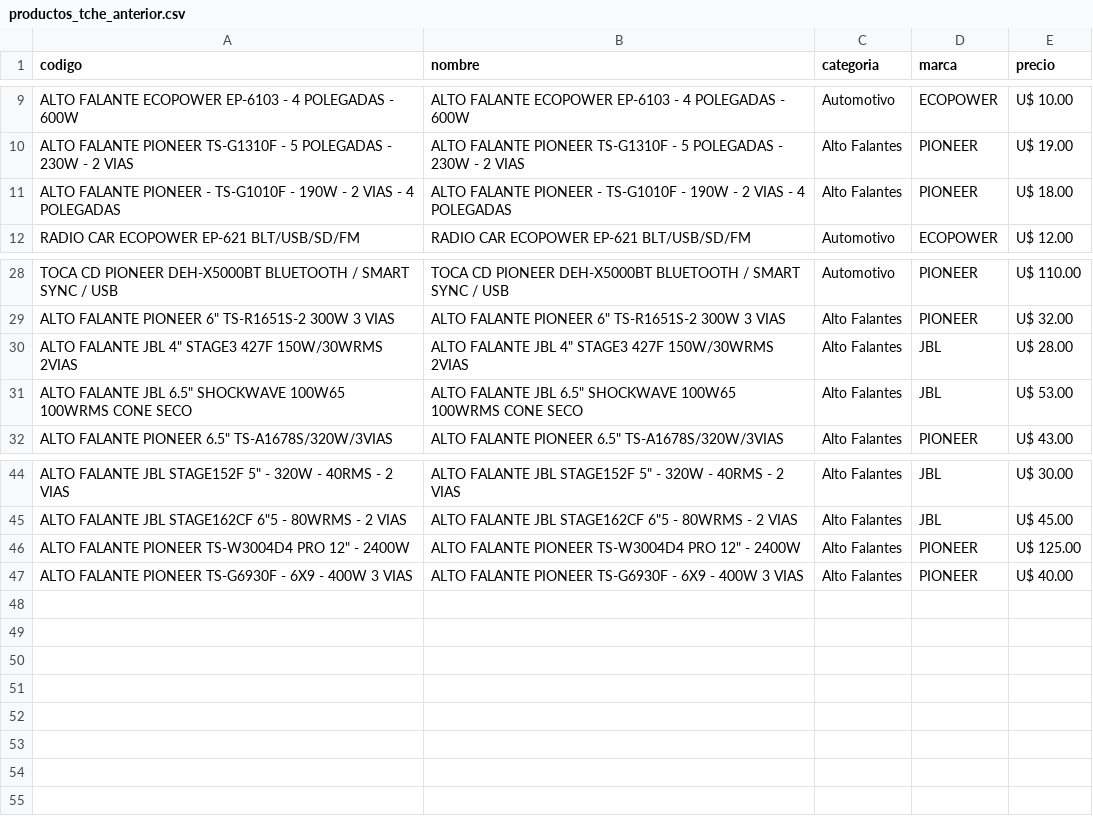
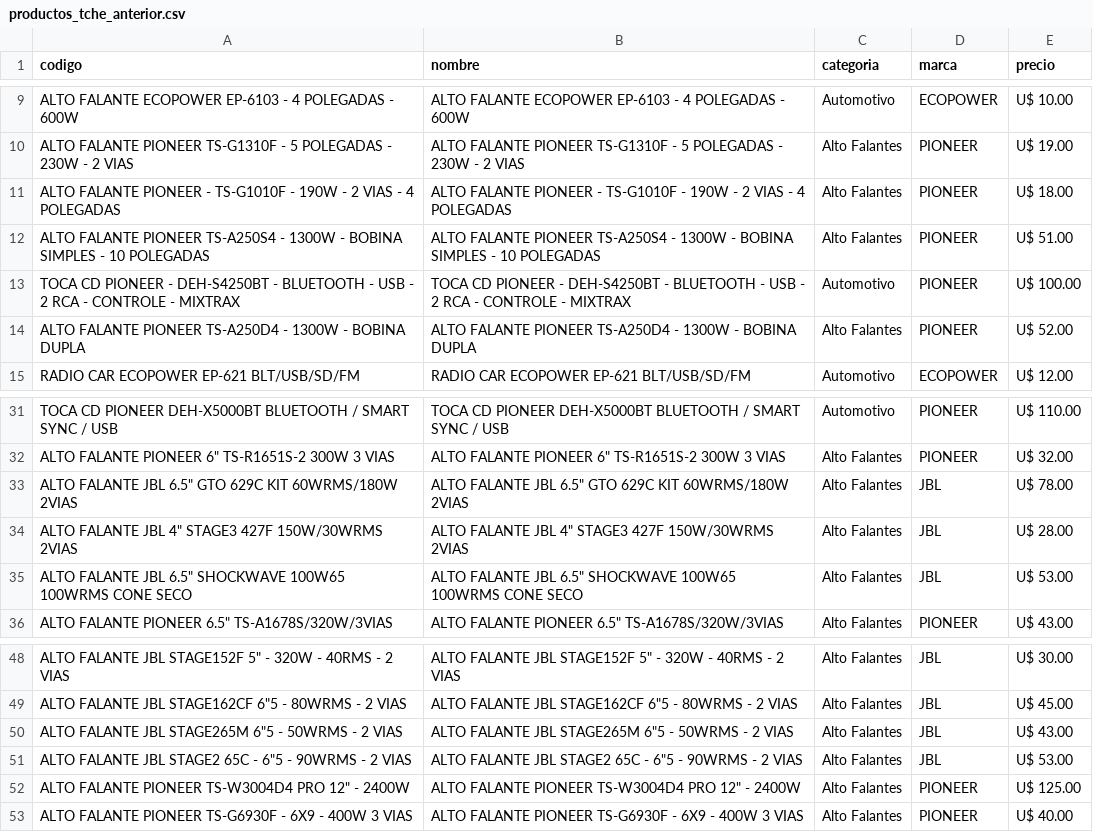
Before and after one commit to Gabrieluz1985/monitor-tcheloco, a CSV file: productos_tche_anterior.csv, drawn as a sheet; only a part is shown, gaps mark what is left out; the diff names each change by its address in the sheet, - before the commit and + after, or states it on an @@ line.

```diff
--- a/productos_tche_anterior.csv
+++ b/productos_tche_anterior.csv
+row 12: ALTO FALANTE PIONEER TS-A250S4 - 1300W - BOBINA SIMPLES - 10 POLEGADAS | ALTO FALANTE PIONEER TS-A250S4 - 1300W - BOBINA SIMPLES - 10 POLEGADAS | Alto Falantes | PIONEER | U$ 51.00
+row 13: TOCA CD PIONEER - DEH-S4250BT - BLUETOOTH - USB - 2 RCA - CONTROLE - MIXTRAX | TOCA CD PIONEER - DEH-S4250BT - BLUETOOTH - USB - 2 RCA - CONTROLE - MIXTRAX | Automotivo | PIONEER | U$ 100.00
+row 14: ALTO FALANTE PIONEER TS-A250D4 - 1300W - BOBINA DUPLA | ALTO FALANTE PIONEER TS-A250D4 - 1300W - BOBINA DUPLA | Alto Falantes | PIONEER | U$ 52.00
+row 33: ALTO FALANTE JBL 6.5" GTO 629C KIT 60WRMS/180W 2VIAS | ALTO FALANTE JBL 6.5" GTO 629C KIT 60WRMS/180W 2VIAS | Alto Falantes | JBL | U$ 78.00
+row 50: ALTO FALANTE JBL STAGE265M 6"5 - 50WRMS - 2 VIAS | ALTO FALANTE JBL STAGE265M 6"5 - 50WRMS - 2 VIAS | Alto Falantes | JBL | U$ 43.00
+row 51: ALTO FALANTE JBL STAGE2 65C - 6"5 - 90WRMS - 2 VIAS | ALTO FALANTE JBL STAGE2 65C - 6"5 - 90WRMS - 2 VIAS | Alto Falantes | JBL | U$ 53.00
```
